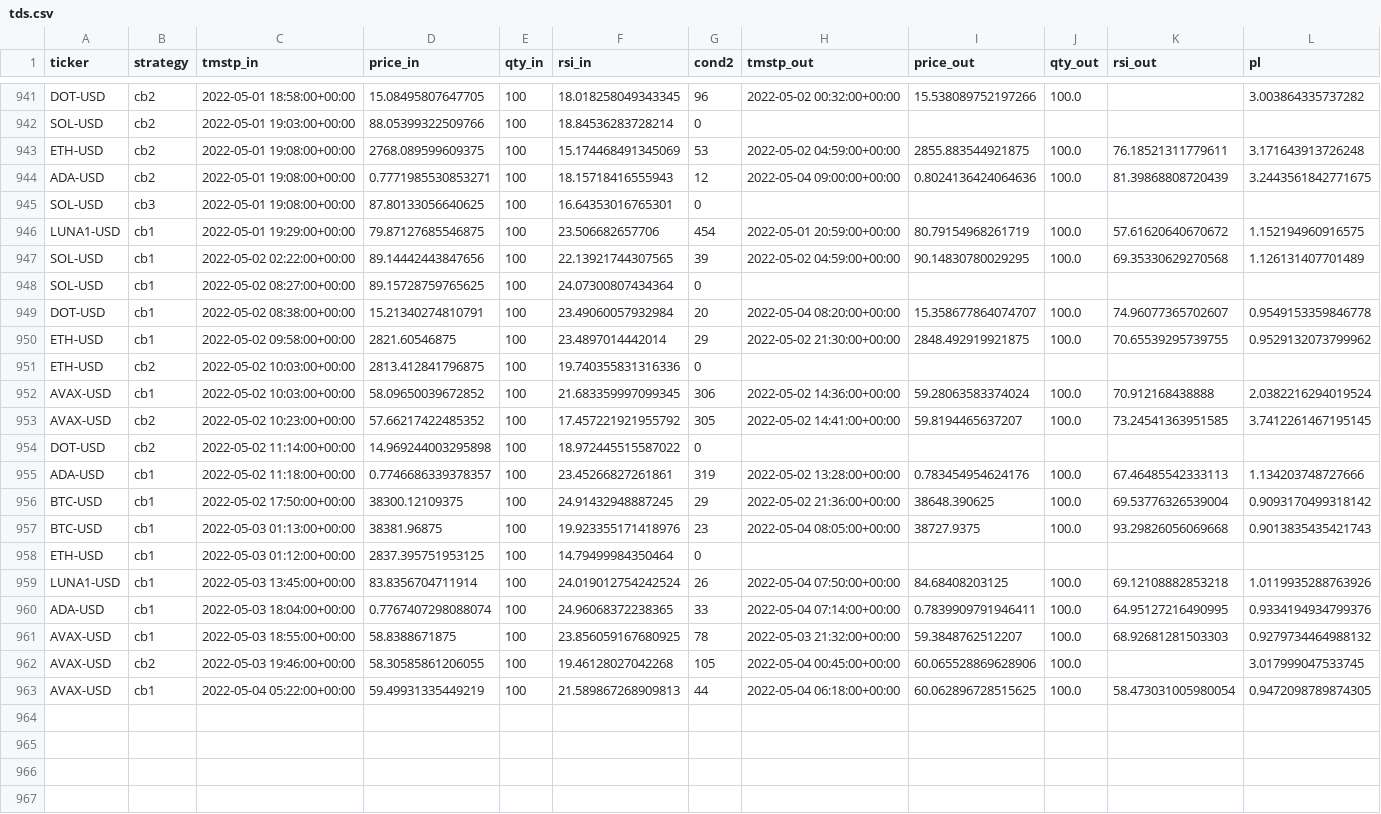
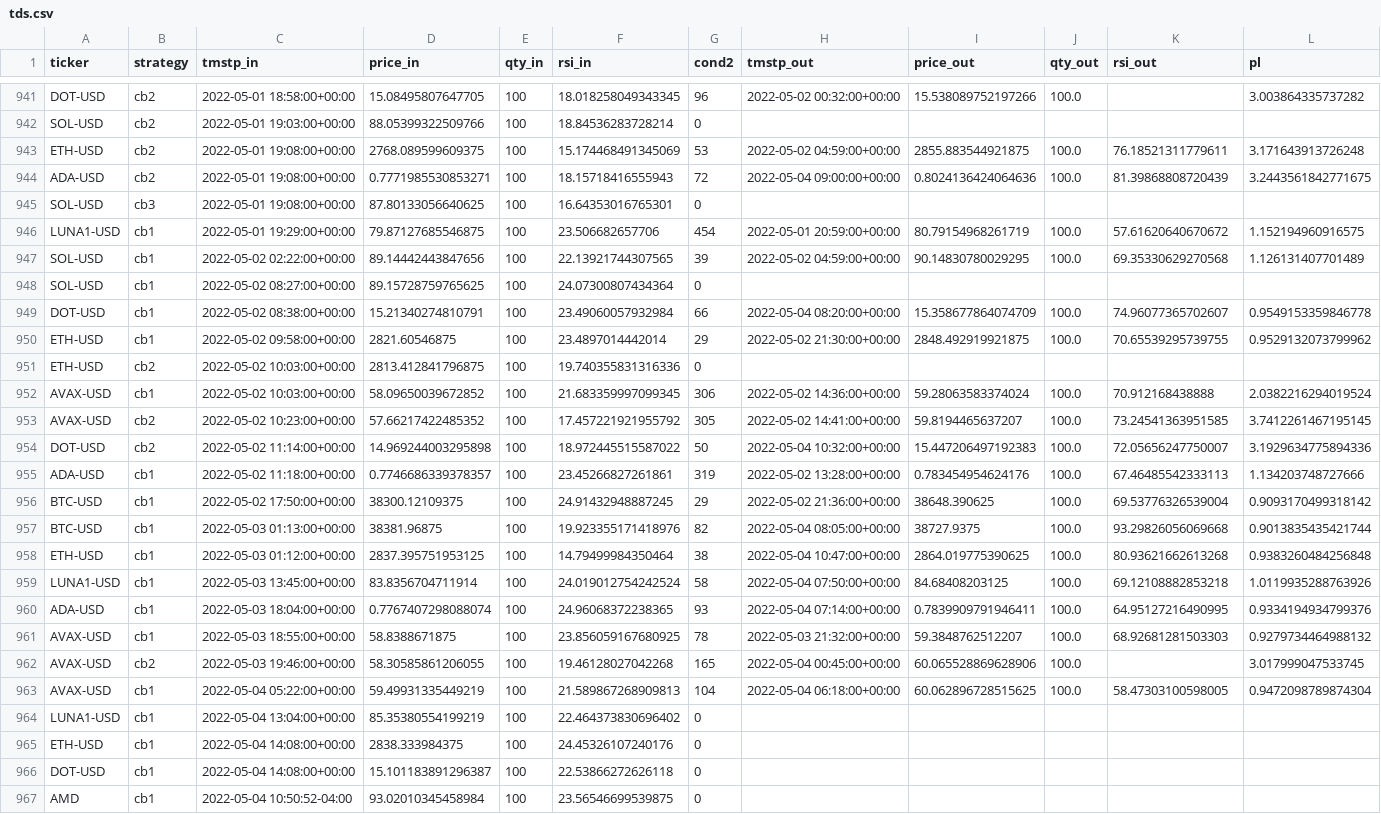
Before and after one commit to sjuanandres0/Chewbacca, a CSV file: tds.csv, drawn as a sheet; only a part is shown, gaps mark what is left out; the diff covers the shown part only.

```diff
--- a/tds.csv
+++ b/tds.csv
@@ -943,3 +943,3 @@ SOL-USD,cb2,2022-05-01 19:03:00+00:00,88.05399322509766,100,18.84536283728214,0,
 ETH-USD,cb2,2022-05-01 19:08:00+00:00,2768.089599609375,100,15.174468491345069,53,2022-05-02 04:59:00+00:00,2855.883544921875,100.0,76.18521311779611,3.171643913726248
-ADA-USD,cb2,2022-05-01 19:08:00+00:00,0.7771985530853271,100,18.15718416555943,12,2022-05-04 09:00:00+00:00,0.8024136424064636,100.0,81.39868808720439,3.2443561842771675
+ADA-USD,cb2,2022-05-01 19:08:00+00:00,0.7771985530853271,100,18.15718416555943,72,2022-05-04 09:00:00+00:00,0.8024136424064636,100.0,81.39868808720439,3.2443561842771675
 SOL-USD,cb3,2022-05-01 19:08:00+00:00,87.80133056640625,100,16.64353016765301,0,,,,,
@@ -948,3 +948,3 @@ SOL-USD,cb1,2022-05-02 02:22:00+00:00,89.14442443847656,100,22.13921744307565,39
 SOL-USD,cb1,2022-05-02 08:27:00+00:00,89.15728759765625,100,24.07300807434364,0,,,,,
-DOT-USD,cb1,2022-05-02 08:38:00+00:00,15.21340274810791,100,23.49060057932984,20,2022-05-04 08:20:00+00:00,15.358677864074707,100.0,74.96077365702607,0.9549153359846778
+DOT-USD,cb1,2022-05-02 08:38:00+00:00,15.21340274810791,100,23.49060057932984,66,2022-05-04 08:20:00+00:00,15.358677864074709,100.0,74.96077365702607,0.9549153359846778
 ETH-USD,cb1,2022-05-02 09:58:00+00:00,2821.60546875,100,23.4897014442014,29,2022-05-02 21:30:00+00:00,2848.492919921875,100.0,70.65539295739755,0.9529132073799962
@@ -953,11 +953,15 @@ AVAX-USD,cb1,2022-05-02 10:03:00+00:00,58.09650039672852,100,21.683359997099345,
 AVAX-USD,cb2,2022-05-02 10:23:00+00:00,57.66217422485352,100,17.457221921955792,305,2022-05-02 14:41:00+00:00,59.8194465637207,100.0,73.24541363951585,3.7412261467195145
-DOT-USD,cb2,2022-05-02 11:14:00+00:00,14.969244003295898,100,18.972445515587022,0,,,,,
+DOT-USD,cb2,2022-05-02 11:14:00+00:00,14.969244003295898,100,18.972445515587022,50,2022-05-04 10:32:00+00:00,15.447206497192383,100.0,72.05656247750007,3.1929634775894336
 ADA-USD,cb1,2022-05-02 11:18:00+00:00,0.7746686339378357,100,23.45266827261861,319,2022-05-02 13:28:00+00:00,0.783454954624176,100.0,67.46485542333113,1.134203748727666
 BTC-USD,cb1,2022-05-02 17:50:00+00:00,38300.12109375,100,24.91432948887245,29,2022-05-02 21:36:00+00:00,38648.390625,100.0,69.53776326539004,0.9093170499318142
-BTC-USD,cb1,2022-05-03 01:13:00+00:00,38381.96875,100,19.923355171418976,23,2022-05-04 08:05:00+00:00,38727.9375,100.0,93.29826056069668,0.9013835435421743
-ETH-USD,cb1,2022-05-03 01:12:00+00:00,2837.395751953125,100,14.79499984350464,0,,,,,
-LUNA1-USD,cb1,2022-05-03 13:45:00+00:00,83.8356704711914,100,24.019012754242524,26,2022-05-04 07:50:00+00:00,84.68408203125,100.0,69.12108882853218,1.0119935288763926
-ADA-USD,cb1,2022-05-03 18:04:00+00:00,0.7767407298088074,100,24.96068372238365,33,2022-05-04 07:14:00+00:00,0.7839909791946411,100.0,64.95127216490995,0.9334194934799376
+BTC-USD,cb1,2022-05-03 01:13:00+00:00,38381.96875,100,19.923355171418976,82,2022-05-04 08:05:00+00:00,38727.9375,100.0,93.29826056069668,0.9013835435421744
+ETH-USD,cb1,2022-05-03 01:12:00+00:00,2837.395751953125,100,14.79499984350464,38,2022-05-04 10:47:00+00:00,2864.019775390625,100.0,80.93621662613268,0.9383260484256848
+LUNA1-USD,cb1,2022-05-03 13:45:00+00:00,83.8356704711914,100,24.019012754242524,58,2022-05-04 07:50:00+00:00,84.68408203125,100.0,69.12108882853218,1.0119935288763926
+ADA-USD,cb1,2022-05-03 18:04:00+00:00,0.7767407298088074,100,24.96068372238365,93,2022-05-04 07:14:00+00:00,0.7839909791946411,100.0,64.95127216490995,0.9334194934799376
 AVAX-USD,cb1,2022-05-03 18:55:00+00:00,58.8388671875,100,23.856059167680925,78,2022-05-03 21:32:00+00:00,59.3848762512207,100.0,68.92681281503303,0.9279734464988132
-AVAX-USD,cb2,2022-05-03 19:46:00+00:00,58.30585861206055,100,19.46128027042268,105,2022-05-04 00:45:00+00:00,60.065528869628906,100.0,,3.017999047533745
-AVAX-USD,cb1,2022-05-04 05:22:00+00:00,59.49931335449219,100,21.589867268909813,44,2022-05-04 06:18:00+00:00,60.062896728515625,100.0,58.473031005980054,0.9472098789874305
+AVAX-USD,cb2,2022-05-03 19:46:00+00:00,58.30585861206055,100,19.46128027042268,165,2022-05-04 00:45:00+00:00,60.065528869628906,100.0,,3.017999047533745
+AVAX-USD,cb1,2022-05-04 05:22:00+00:00,59.49931335449219,100,21.589867268909813,104,2022-05-04 06:18:00+00:00,60.062896728515625,100.0,58.47303100598005,0.9472098789874304
+LUNA1-USD,cb1,2022-05-04 13:04:00+00:00,85.35380554199219,100,22.464373830696402,0,,,,,
+ETH-USD,cb1,2022-05-04 14:08:00+00:00,2838.333984375,100,24.45326107240176,0,,,,,
+DOT-USD,cb1,2022-05-04 14:08:00+00:00,15.101183891296387,100,22.53866272626118,0,,,,,
+AMD,cb1,2022-05-04 10:50:52-04:00,93.02010345458984,100,23.56546699539875,0,,,,,
```
Also changed, not shown: 18 edited cells elsewhere in this file.
